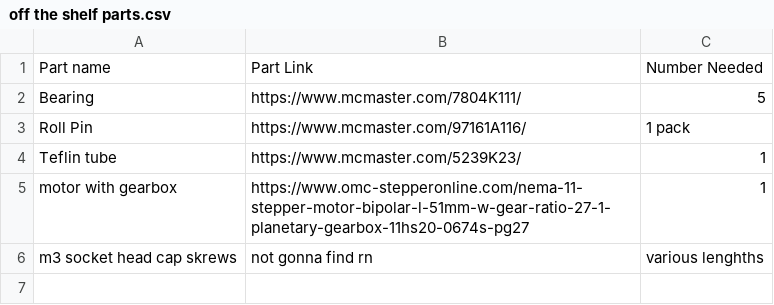
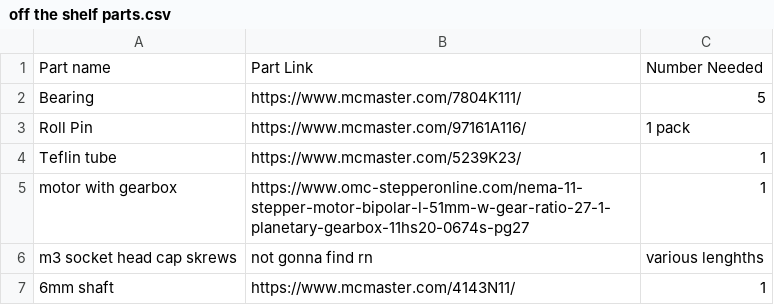
Before and after one commit to Sindry-Manufacturing/rotoforge, a CSV file: untested designs/overkill wire extruder/off the shelf parts.csv, drawn as a sheet.

Commit message:
updated BOM for overkill extruder, updated ToDo files, got overkill ready for full printed test, not ready to order machined rollers and lazer cut gears and off the shelf parts yet.

```diff
--- a/untested designs/overkill wire extruder/off the shelf parts.csv
+++ b/untested designs/overkill wire extruder/off the shelf parts.csv
@@ -6 +6,2 @@ motor with gearbox,https://www.omc-stepperonline.com/nema-11-stepper-motor-bipol
 m3 socket head cap skrews,not gonna find rn,"various lenghths "
+6mm shaft,https://www.mcmaster.com/4143N11/,1
```
Also changed, not shown: 6 other files.
